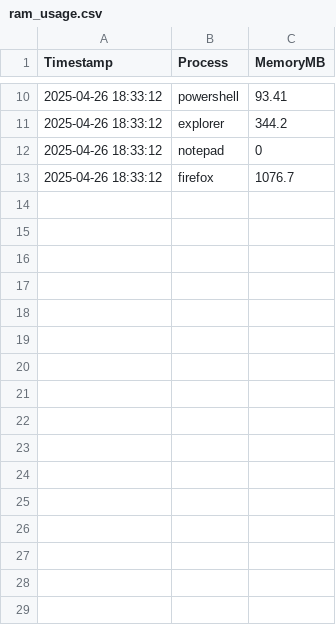
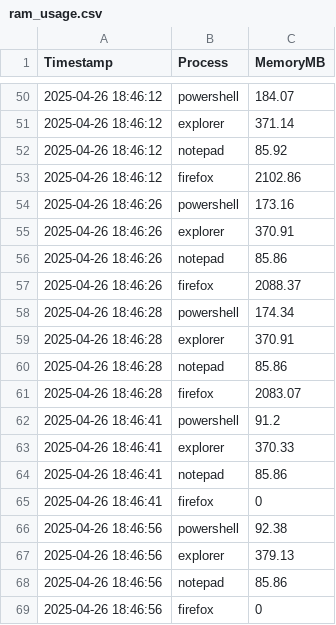
Before and after one commit to AWSW-de/AWSW-RAM-Monitor, a CSV file: AWSW RAM-Monitor/ram_usage.csv, drawn as a sheet; only a part is shown, gaps mark what is left out; the diff covers the shown part only.

```diff
--- a/AWSW RAM-Monitor/ram_usage.csv
+++ b/AWSW RAM-Monitor/ram_usage.csv
@@ -10,4 +50,20 @@
-2025-04-26 18:33:12,powershell,93.41
-2025-04-26 18:33:12,explorer,344.2
-2025-04-26 18:33:12,notepad,0
-2025-04-26 18:33:12,firefox,1076.7
+2025-04-26 18:46:12,powershell,184.07
+2025-04-26 18:46:12,explorer,371.14
+2025-04-26 18:46:12,notepad,85.92
+2025-04-26 18:46:12,firefox,2102.86
+2025-04-26 18:46:26,powershell,173.16
+2025-04-26 18:46:26,explorer,370.91
+2025-04-26 18:46:26,notepad,85.86
+2025-04-26 18:46:26,firefox,2088.37
+2025-04-26 18:46:28,powershell,174.34
+2025-04-26 18:46:28,explorer,370.91
+2025-04-26 18:46:28,notepad,85.86
+2025-04-26 18:46:28,firefox,2083.07
+2025-04-26 18:46:41,powershell,91.2
+2025-04-26 18:46:41,explorer,370.33
+2025-04-26 18:46:41,notepad,85.86
+2025-04-26 18:46:41,firefox,0
+2025-04-26 18:46:56,powershell,92.38
+2025-04-26 18:46:56,explorer,379.13
+2025-04-26 18:46:56,notepad,85.86
+2025-04-26 18:46:56,firefox,0
```
Also changed, not shown: 40 added rows and 16 edited cells elsewhere in this file, 3 other files.
